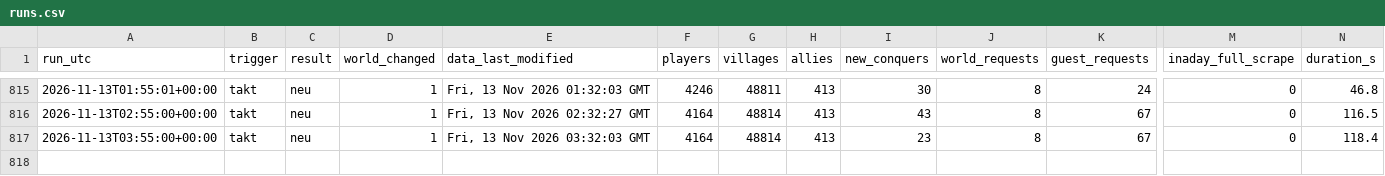
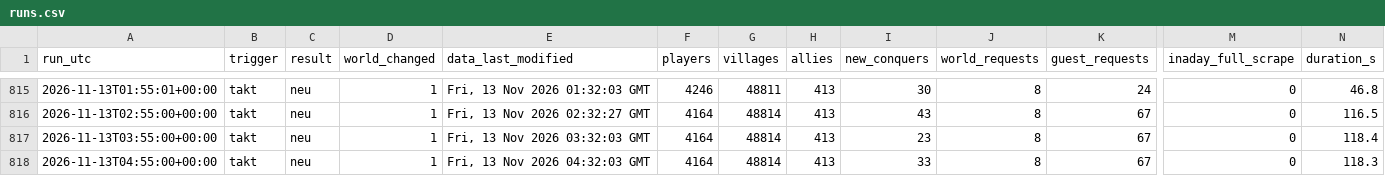
Before and after one commit to brisk-one/Karte259, a CSV file: data/runs.csv, drawn as a sheet; only a part is shown, gaps mark what is left out; rows hold the shown columns only; the diff names each change by its address in the sheet, - before the commit and + after, or states it on an @@ line.

```diff
--- a/data/runs.csv
+++ b/data/runs.csv
+row 818: 2026-11-13T04:55:00+00:00 | takt | neu | 1 | Fri, 13 Nov 2026 04:32:03 GMT | 4164 | 48814 | 413 | 33 | 8 | 67 | 0 | 118.3
```
Also changed, not shown: data/conquers/2026-11.csv, data/kampf/kaempfe_2026-11.csv, 6 other files.
